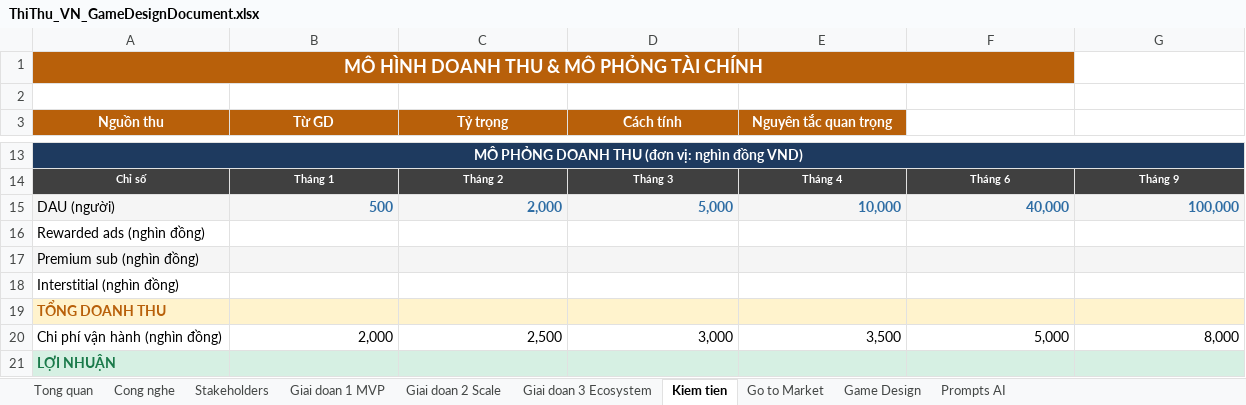
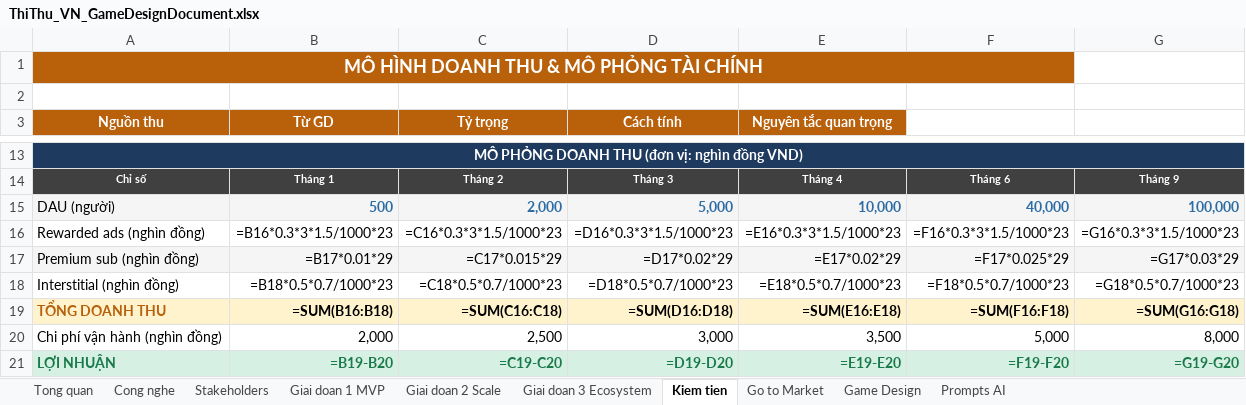
Before and after one commit to quangnd512/NodeJS_Quizzgame, an Excel workbook: ThiThu_VN_GameDesignDocument.xlsx, sheet Kiem tien, drawn as a sheet; only a part is shown, gaps mark what is left out; values as stored, in another font and other column widths than the file's, no borders; formulas without a stored value are shown as written; the diff names each change by its address in the sheet, - before the commit and + after, or states it on an @@ line.

```diff
--- a/ThiThu_VN_GameDesignDocument.xlsx (sheet Kiem tien)
+++ b/ThiThu_VN_GameDesignDocument.xlsx (sheet Kiem tien)
-B16 (Từ GD): (empty)
+B16 (Từ GD): =B16*0.3*3*1.5/1000*23
-C16 (Tỷ trọng): (empty)
+C16 (Tỷ trọng): =C16*0.3*3*1.5/1000*23
-D16 (Cách tính): (empty)
+D16 (Cách tính): =D16*0.3*3*1.5/1000*23
-E16 (Nguyên tắc quan trọng): (empty)
+E16 (Nguyên tắc quan trọng): =E16*0.3*3*1.5/1000*23
-F16: (empty)
+F16: =F16*0.3*3*1.5/1000*23
-G16: (empty)
+G16: =G16*0.3*3*1.5/1000*23
-B17 (Từ GD): (empty)
+B17 (Từ GD): =B17*0.01*29
-C17 (Tỷ trọng): (empty)
+C17 (Tỷ trọng): =C17*0.015*29
-D17 (Cách tính): (empty)
+D17 (Cách tính): =D17*0.02*29
-E17 (Nguyên tắc quan trọng): (empty)
+E17 (Nguyên tắc quan trọng): =E17*0.02*29
-F17: (empty)
+F17: =F17*0.025*29
-G17: (empty)
+G17: =G17*0.03*29
-B18 (Từ GD): (empty)
+B18 (Từ GD): =B18*0.5*0.7/1000*23
-C18 (Tỷ trọng): (empty)
+C18 (Tỷ trọng): =C18*0.5*0.7/1000*23
-D18 (Cách tính): (empty)
+D18 (Cách tính): =D18*0.5*0.7/1000*23
-E18 (Nguyên tắc quan trọng): (empty)
+E18 (Nguyên tắc quan trọng): =E18*0.5*0.7/1000*23
-F18: (empty)
+F18: =F18*0.5*0.7/1000*23
-G18: (empty)
+G18: =G18*0.5*0.7/1000*23
-B19 (Từ GD): (empty)
+B19 (Từ GD): =SUM(B16:B18)
-C19 (Tỷ trọng): (empty)
+C19 (Tỷ trọng): =SUM(C16:C18)
-D19 (Cách tính): (empty)
+D19 (Cách tính): =SUM(D16:D18)
-E19 (Nguyên tắc quan trọng): (empty)
+E19 (Nguyên tắc quan trọng): =SUM(E16:E18)
-F19: (empty)
+F19: =SUM(F16:F18)
-G19: (empty)
+G19: =SUM(G16:G18)
-B21 (Từ GD): (empty)
+B21 (Từ GD): =B19-B20
-C21 (Tỷ trọng): (empty)
+C21 (Tỷ trọng): =C19-C20
-D21 (Cách tính): (empty)
+D21 (Cách tính): =D19-D20
-E21 (Nguyên tắc quan trọng): (empty)
+E21 (Nguyên tắc quan trọng): =E19-E20
-F21: (empty)
+F21: =F19-F20
-G21: (empty)
+G21: =G19-G20
```
Also changed, not shown: sheet Prompts AI, 27 other files.
